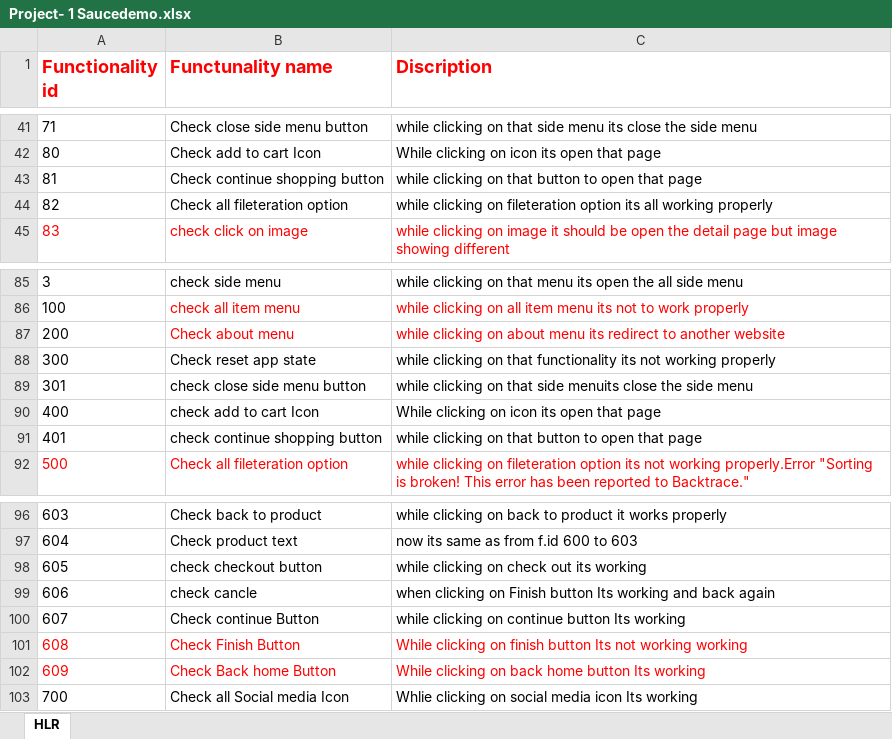
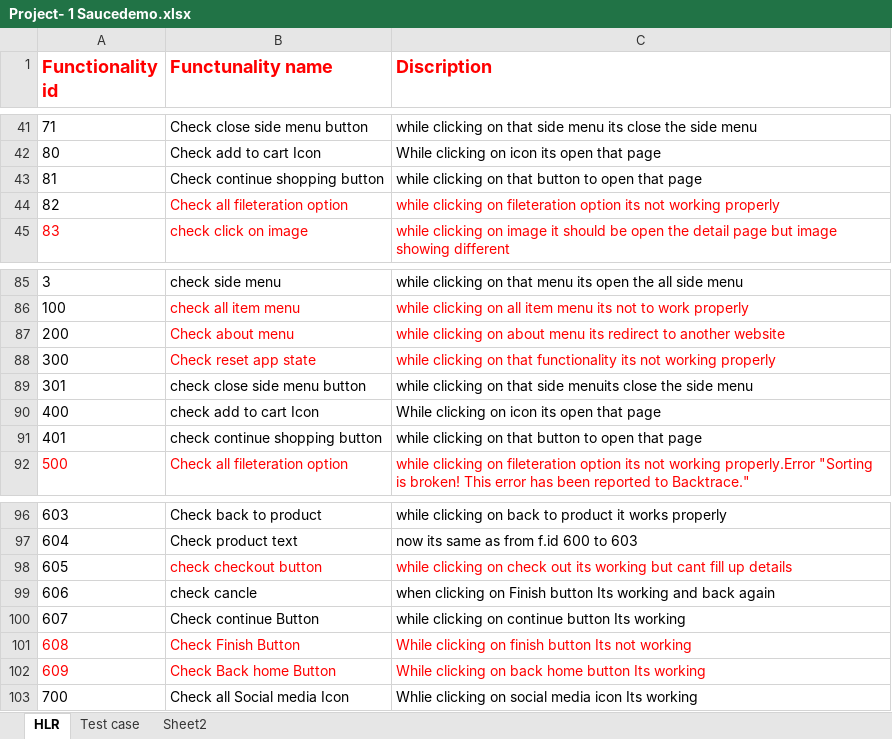
Before and after one commit to Cshah2010/chandni-testing, an Excel workbook: Project/Project- 1 Saucedemo.xlsx, sheet HLR, drawn as a sheet; only a part is shown, gaps mark what is left out; values as stored, in another font and other column widths than the file's, no borders; the diff names each change by its address in the sheet, - before the commit and + after, or states it on an @@ line.

```diff
--- a/Project/Project- 1 Saucedemo.xlsx (sheet HLR)
+++ b/Project/Project- 1 Saucedemo.xlsx (sheet HLR)
+sheet tab: Test case
+sheet tab: Sheet2
-B44:C44 text colour: black
+B44:C44 text colour: #FF0000
-C44 (Discription): …option its all working properly
+C44 (Discription): …option its not working properly
-B88:C88 text colour: black
+B88:C88 text colour: #FF0000
-B98:C98 text colour: black
+B98:C98 text colour: #FF0000
-C98 (Discription): …its working
+C98 (Discription): …its working but cant fill up details
-C101 (Discription): …not working working
+C101 (Discription): …not working
```
